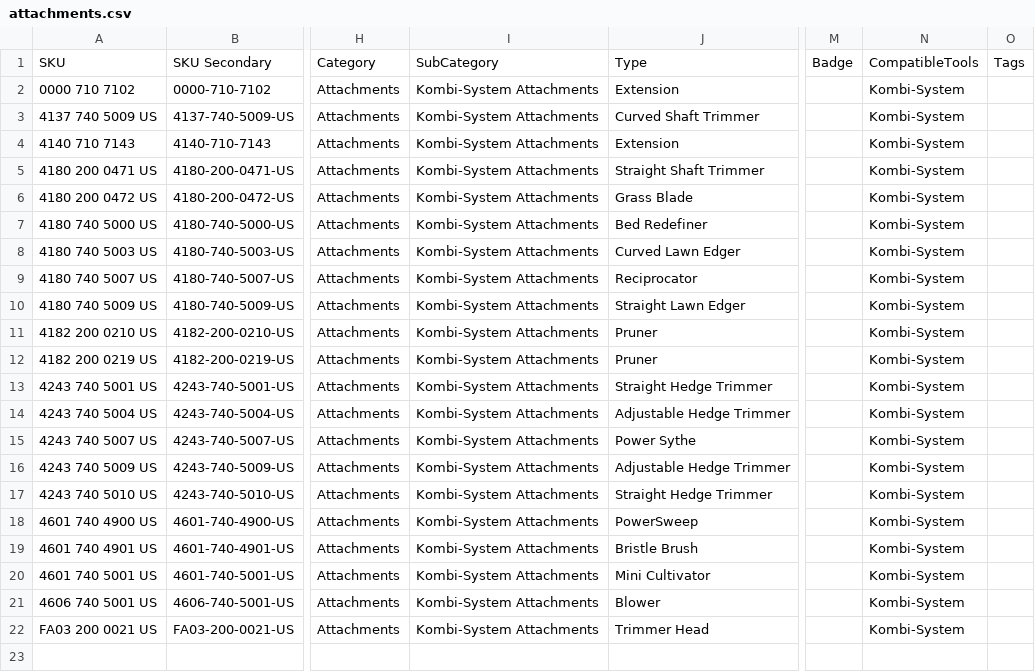
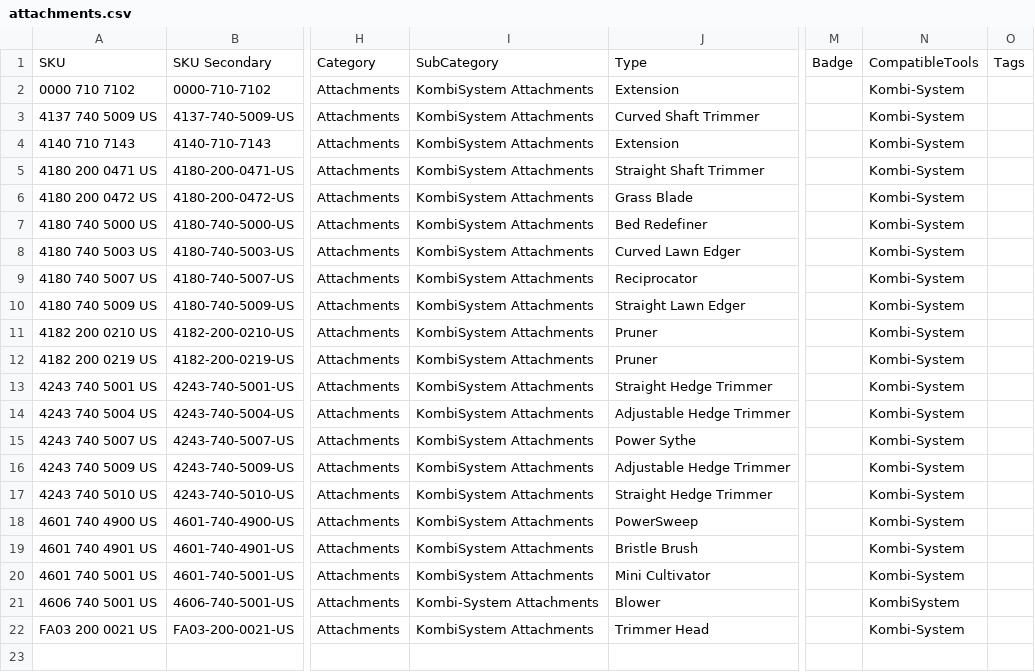
Before and after one commit to WestEndPower/stihl-battery-configurator, a CSV file: data/attachments.csv, drawn as a sheet; only a part is shown, gaps mark what is left out; the diff names each change by its address in the sheet, - before the commit and + after, or states it on an @@ line.

Commit message:
Update attachments.csv with new data format

```diff
--- a/data/attachments.csv
+++ b/data/attachments.csv
-I2:I20: Kombi-System Attachments
+I2:I20: KombiSystem Attachments
-N21: Kombi-System
+N21: KombiSystem
-I22: Kombi-System Attachments
+I22: KombiSystem Attachments
```
